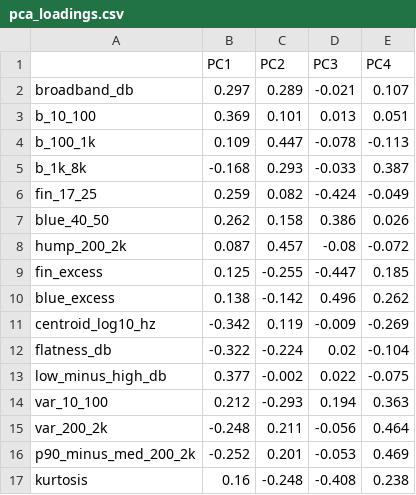
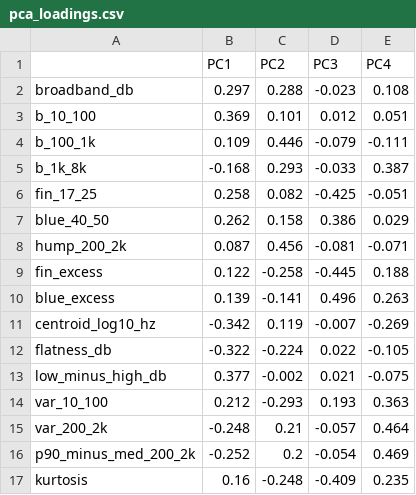
Before and after one commit to Paul-Lai0111/ocean-soundscape-ml, a CSV file: outputs/synthetic/pca_loadings.csv, drawn as a sheet.

```diff
--- a/outputs/synthetic/pca_loadings.csv
+++ b/outputs/synthetic/pca_loadings.csv
@@ -1,17 +1,17 @@
 ,PC1,PC2,PC3,PC4
-broadband_db,0.297,0.289,-0.021,0.107
-b_10_100,0.369,0.101,0.013,0.051
-b_100_1k,0.109,0.447,-0.078,-0.113
+broadband_db,0.297,0.288,-0.023,0.108
+b_10_100,0.369,0.101,0.012,0.051
+b_100_1k,0.109,0.446,-0.079,-0.111
 b_1k_8k,-0.168,0.293,-0.033,0.387
-fin_17_25,0.259,0.082,-0.424,-0.049
-blue_40_50,0.262,0.158,0.386,0.026
-hump_200_2k,0.087,0.457,-0.08,-0.072
-fin_excess,0.125,-0.255,-0.447,0.185
-blue_excess,0.138,-0.142,0.496,0.262
-centroid_log10_hz,-0.342,0.119,-0.009,-0.269
-flatness_db,-0.322,-0.224,0.02,-0.104
-low_minus_high_db,0.377,-0.002,0.022,-0.075
-var_10_100,0.212,-0.293,0.194,0.363
-var_200_2k,-0.248,0.211,-0.056,0.464
-p90_minus_med_200_2k,-0.252,0.201,-0.053,0.469
-kurtosis,0.16,-0.248,-0.408,0.238
+fin_17_25,0.258,0.082,-0.425,-0.051
+blue_40_50,0.262,0.158,0.386,0.029
+hump_200_2k,0.087,0.456,-0.081,-0.071
+fin_excess,0.122,-0.258,-0.445,0.188
+blue_excess,0.139,-0.141,0.496,0.263
+centroid_log10_hz,-0.342,0.119,-0.007,-0.269
+flatness_db,-0.322,-0.224,0.022,-0.105
+low_minus_high_db,0.377,-0.002,0.021,-0.075
+var_10_100,0.212,-0.293,0.193,0.363
+var_200_2k,-0.248,0.21,-0.057,0.464
+p90_minus_med_200_2k,-0.252,0.2,-0.054,0.469
+kurtosis,0.16,-0.248,-0.409,0.235
```
Also changed, not shown: outputs/synthetic/cluster_summary.csv, outputs/synthetic/features.csv, 24 other files.
